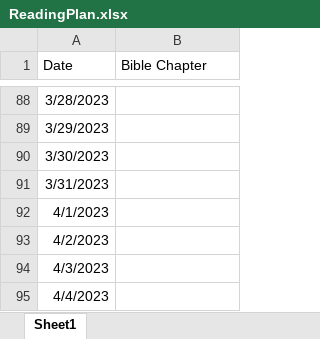
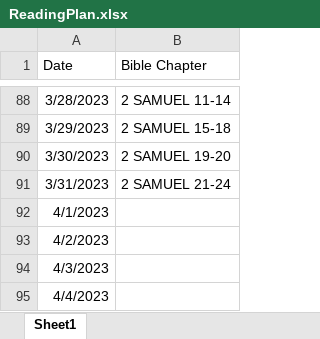
Before and after one commit to mosesjust2016/reminder_api, an Excel workbook: pdf_upload/ReadingPlan.xlsx, sheet Sheet1, drawn as a sheet; only a part is shown, gaps mark what is left out; values as stored, in another font and other column widths than the file's, no borders; the diff covers the shown part only; the diff names each change by its address in the sheet, - before the commit and + after, or states it on an @@ line.

```diff
--- a/pdf_upload/ReadingPlan.xlsx (sheet Sheet1)
+++ b/pdf_upload/ReadingPlan.xlsx (sheet Sheet1)
-B88 (Bible Chapter): (empty)
+B88 (Bible Chapter): 2 SAMUEL 11-14
-B89 (Bible Chapter): (empty)
+B89 (Bible Chapter): 2 SAMUEL 15-18
-B90 (Bible Chapter): (empty)
+B90 (Bible Chapter): 2 SAMUEL 19-20
-B91 (Bible Chapter): (empty)
+B91 (Bible Chapter): 2 SAMUEL 21-24
```
Also changed, not shown: 27 edited cells elsewhere in this sheet, 1 other file.
